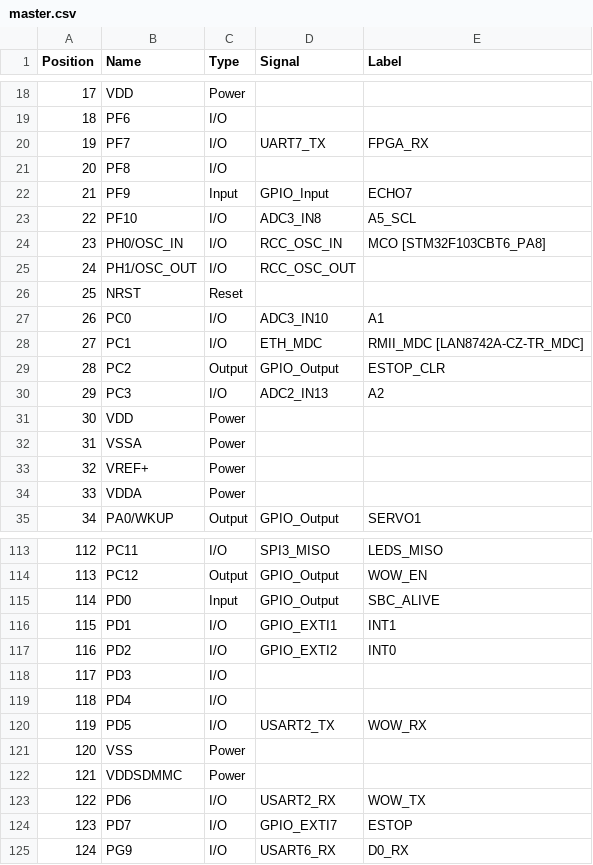
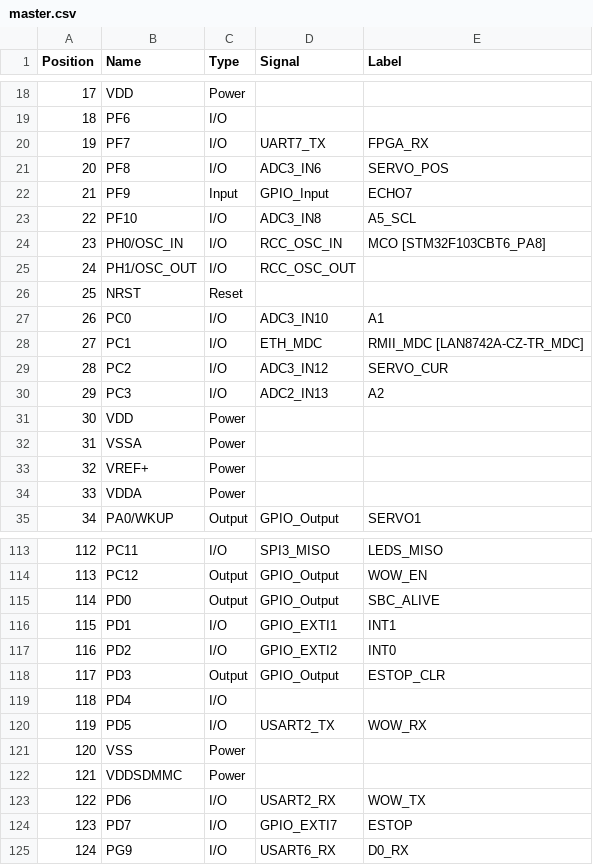
Before and after one commit to hbrobotics/hbrc_ros_robot_platform, a CSV file: electrical/master_board/rev_a/master.csv, drawn as a sheet; only a part is shown, gaps mark what is left out.

Commit message:
Pin reassignments to support servo current.

```diff
--- a/electrical/master_board/rev_a/master.csv
+++ b/electrical/master_board/rev_a/master.csv
@@ -20,3 +20,3 @@
 "19","PF7","I/O","UART7_TX","FPGA_RX"
-"20","PF8","I/O","",""
+"20","PF8","I/O","ADC3_IN6","SERVO_POS"
 "21","PF9","Input","GPIO_Input","ECHO7"
@@ -28,3 +28,3 @@
 "27","PC1","I/O","ETH_MDC","RMII_MDC [LAN8742A-CZ-TR_MDC]"
-"28","PC2","Output","GPIO_Output","ESTOP_CLR"
+"28","PC2","I/O","ADC3_IN12","SERVO_CUR"
 "29","PC3","I/O","ADC2_IN13","A2"
@@ -114,6 +114,6 @@
 "113","PC12","Output","GPIO_Output","WOW_EN"
-"114","PD0","Input","GPIO_Output","SBC_ALIVE"
+"114","PD0","Output","GPIO_Output","SBC_ALIVE"
 "115","PD1","I/O","GPIO_EXTI1","INT1"
 "116","PD2","I/O","GPIO_EXTI2","INT0"
-"117","PD3","I/O","",""
+"117","PD3","Output","GPIO_Output","ESTOP_CLR"
 "118","PD4","I/O","",""
```
Also changed, not shown: electrical/orders/order1/kiparts/NUCLEO_F767ZI_2xF2x35.kipart.csv, 15 other files.
